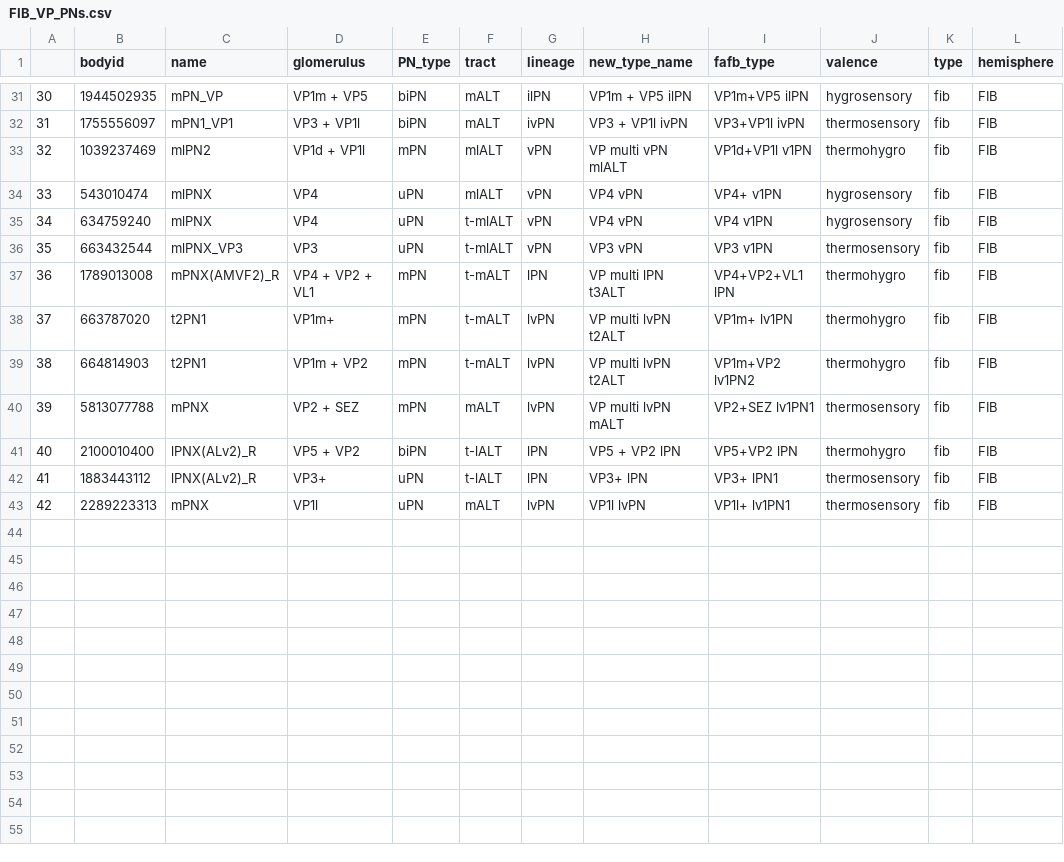
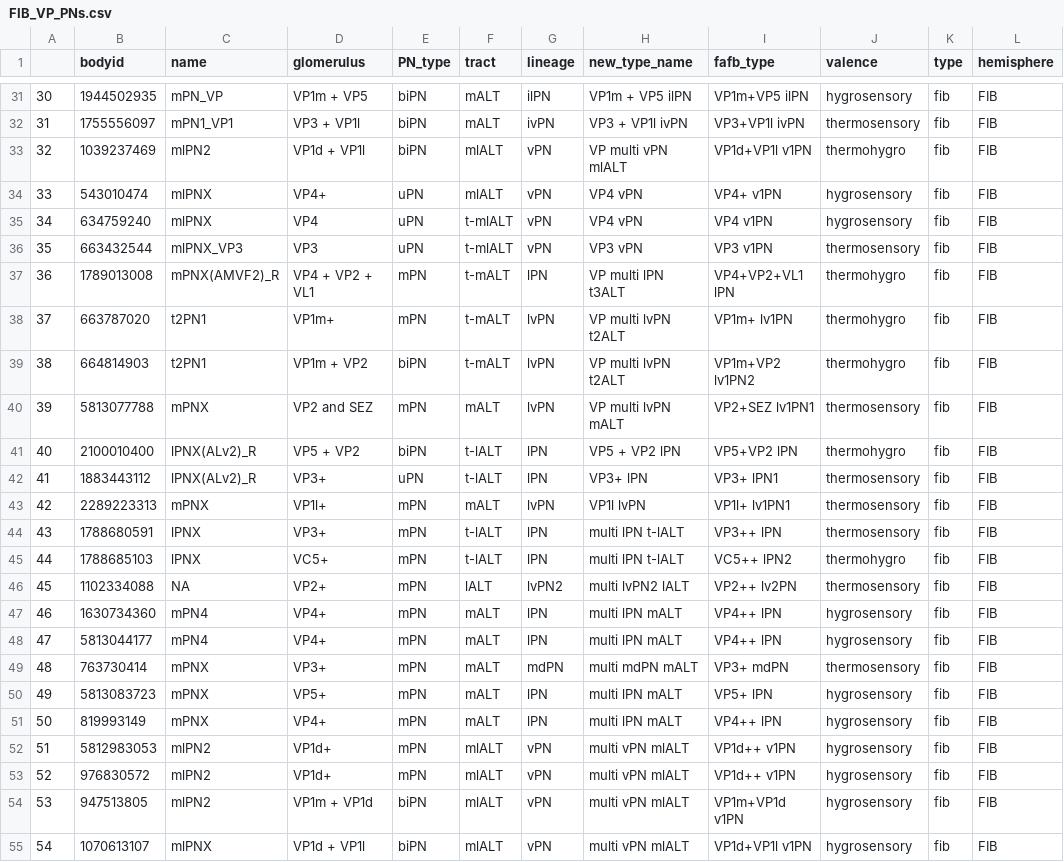
Before and after one commit to flyconnectome/hemibrain_olf_data, a CSV file: FIB_VP_PNs.csv, drawn as a sheet; only a part is shown, gaps mark what is left out; the diff covers the shown part only.

Commit message:
Update FIB_VP_PNs.csv
Added retyped VP PNs from `FIB_mPNs`

```diff
--- a/FIB_VP_PNs.csv
+++ b/FIB_VP_PNs.csv
@@ -32,4 +32,4 @@
 31,1755556097,mPN1_VP1,VP3 + VP1l,biPN,mALT,ivPN,VP3 + VP1l ivPN,VP3+VP1l ivPN,thermosensory,fib,FIB
-32,1039237469,mlPN2,VP1d + VP1l,mPN,mlALT,vPN,VP multi vPN mlALT,VP1d+VP1l v1PN,thermohygro,fib,FIB
-33,543010474,mlPNX,VP4,uPN,mlALT,vPN,VP4 vPN,VP4+ v1PN,hygrosensory,fib,FIB
+32,1039237469,mlPN2,VP1d + VP1l,biPN,mlALT,vPN,VP multi vPN mlALT,VP1d+VP1l v1PN,thermohygro,fib,FIB
+33,543010474,mlPNX,VP4+,uPN,mlALT,vPN,VP4 vPN,VP4+ v1PN,hygrosensory,fib,FIB
 34,634759240,mlPNX,VP4,uPN,t-mlALT,vPN,VP4 vPN,VP4 v1PN,hygrosensory,fib,FIB
@@ -38,6 +38,18 @@
 37,663787020,t2PN1,VP1m+,mPN,t-mALT,lvPN,VP multi lvPN t2ALT,VP1m+ lv1PN,thermohygro,fib,FIB
-38,664814903,t2PN1,VP1m + VP2,mPN,t-mALT,lvPN,VP multi lvPN t2ALT,VP1m+VP2 lv1PN2,thermohygro,fib,FIB
-39,5813077788,mPNX,VP2 + SEZ,mPN,mALT,lvPN,VP multi lvPN mALT,VP2+SEZ lv1PN1,thermosensory,fib,FIB
+38,664814903,t2PN1,VP1m + VP2,biPN,t-mALT,lvPN,VP multi lvPN t2ALT,VP1m+VP2 lv1PN2,thermohygro,fib,FIB
+39,5813077788,mPNX,VP2 and SEZ,mPN,mALT,lvPN,VP multi lvPN mALT,VP2+SEZ lv1PN1,thermosensory,fib,FIB
 40,2100010400,lPNX(ALv2)_R,VP5 + VP2,biPN,t-lALT,lPN,VP5 + VP2 lPN,VP5+VP2 lPN,thermohygro,fib,FIB
 41,1883443112,lPNX(ALv2)_R,VP3+,uPN,t-lALT,lPN,VP3+ lPN,VP3+ lPN1,thermosensory,fib,FIB
-42,2289223313,mPNX,VP1l,uPN,mALT,lvPN,VP1l lvPN,VP1l+ lv1PN1,thermosensory,fib,FIB
+42,2289223313,mPNX,VP1l+,mPN,mALT,lvPN,VP1l lvPN,VP1l+ lv1PN1,thermosensory,fib,FIB
+43,1788680591,lPNX,VP3+,mPN,t-lALT,lPN,multi lPN t-lALT,VP3++ lPN,thermosensory,fib,FIB
+44,1788685103,lPNX,VC5+,mPN,t-lALT,lPN,multi lPN t-lALT,VC5++ lPN2,thermohygro,fib,FIB
+45,1102334088,NA,VP2+,mPN,lALT,lvPN2,multi lvPN2 lALT,VP2++ lv2PN,thermosensory,fib,FIB
+46,1630734360,mPN4,VP4+,mPN,mALT,lPN,multi lPN mALT,VP4++ lPN,hygrosensory,fib,FIB
+47,5813044177,mPN4,VP4+,mPN,mALT,lPN,multi lPN mALT,VP4++ lPN,hygrosensory,fib,FIB
+48,763730414,mPNX,VP3+,mPN,mALT,mdPN,multi mdPN mALT,VP3+ mdPN,thermosensory,fib,FIB
+49,5813083723,mPNX,VP5+,mPN,mALT,lPN,multi lPN mALT,VP5+ lPN,hygrosensory,fib,FIB
+50,819993149,mPNX,VP4+,mPN,mALT,lPN,multi lPN mALT,VP4++ lPN,hygrosensory,fib,FIB
+51,5812983053,mlPN2,VP1d+,mPN,mlALT,vPN,multi vPN mlALT,VP1d++ v1PN,hygrosensory,fib,FIB
+52,976830572,mlPN2,VP1d+,mPN,mlALT,vPN,multi vPN mlALT,VP1d++ v1PN,hygrosensory,fib,FIB
+53,947513805,mlPN2,VP1m + VP1d,biPN,mlALT,vPN,multi vPN mlALT,VP1m+VP1d v1PN,hygrosensory,fib,FIB
+54,1070613107,mlPNX,VP1d + VP1l,biPN,mlALT,vPN,multi vPN mlALT,VP1d+VP1l v1PN,hygrosensory,fib,FIB
```
Also changed, not shown: 10 edited cells elsewhere in this file.
